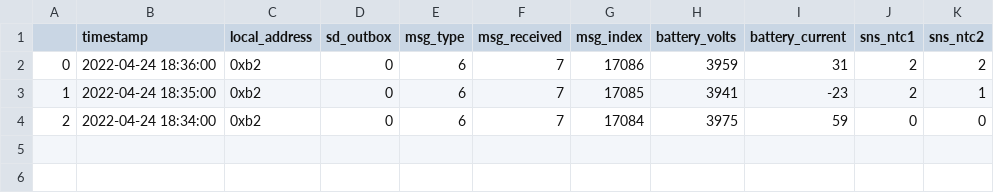
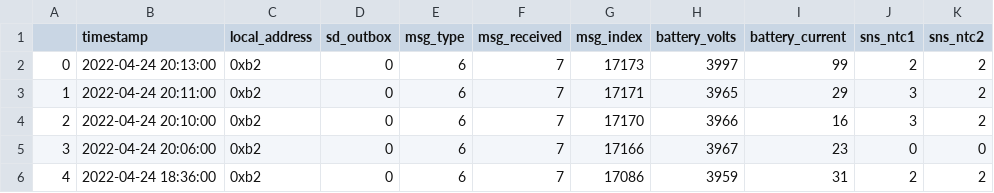
Before and after one commit to zachibs/SatelliteDataAnalysis, a CSV file: generatedCSVs/GeneratedData.csv, drawn as a sheet.

```diff
--- a/generatedCSVs/GeneratedData.csv
+++ b/generatedCSVs/GeneratedData.csv
@@ -1,4 +1,6 @@
 ,timestamp,local_address,sd_outbox,msg_type,msg_received,msg_index,battery_volts,battery_current,sns_ntc1,sns_ntc2
-0,2022-04-24 18:36:00,0xb2,0,6,7,17086,3959,31,2,2
-1,2022-04-24 18:35:00,0xb2,0,6,7,17085,3941,-23,2,1
-2,2022-04-24 18:34:00,0xb2,0,6,7,17084,3975,59,0,0
+0,2022-04-24 20:13:00,0xb2,0,6,7,17173,3997,99,2,2
+1,2022-04-24 20:11:00,0xb2,0,6,7,17171,3965,29,3,2
+2,2022-04-24 20:10:00,0xb2,0,6,7,17170,3966,16,3,2
+3,2022-04-24 20:06:00,0xb2,0,6,7,17166,3967,23,0,0
+4,2022-04-24 18:36:00,0xb2,0,6,7,17086,3959,31,2,2
```
Also changed, not shown: generatedCSVs/generatedCSVFile.csv, 4 other files.
